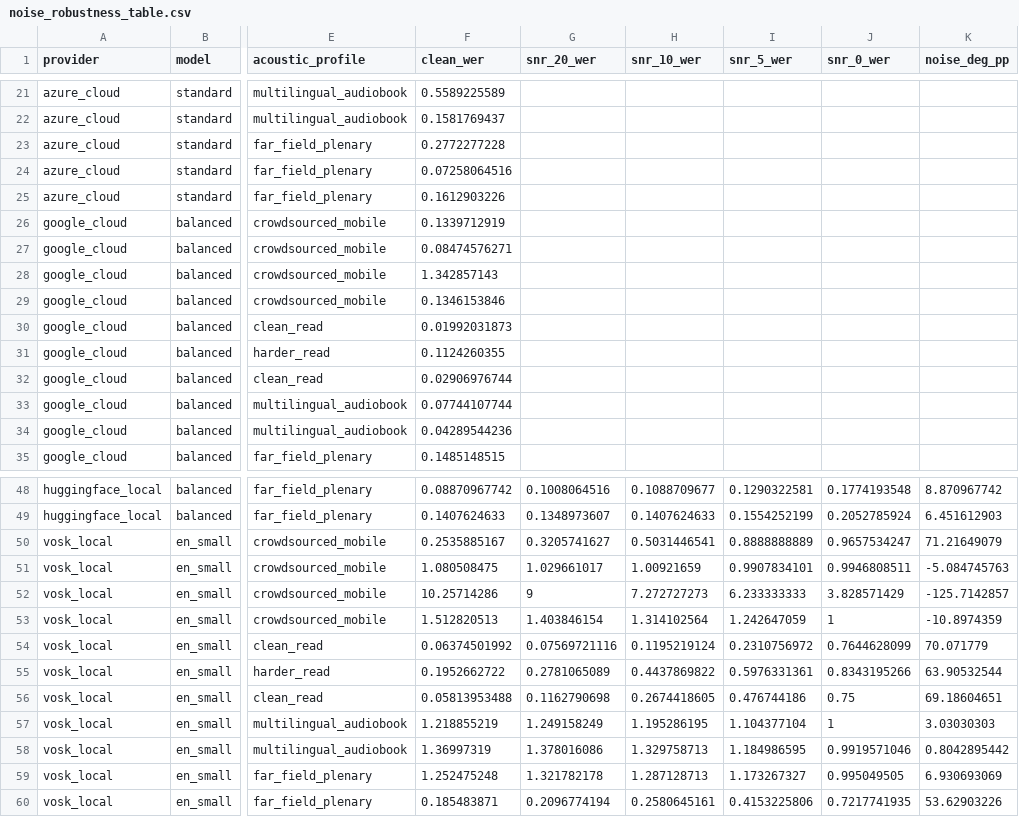
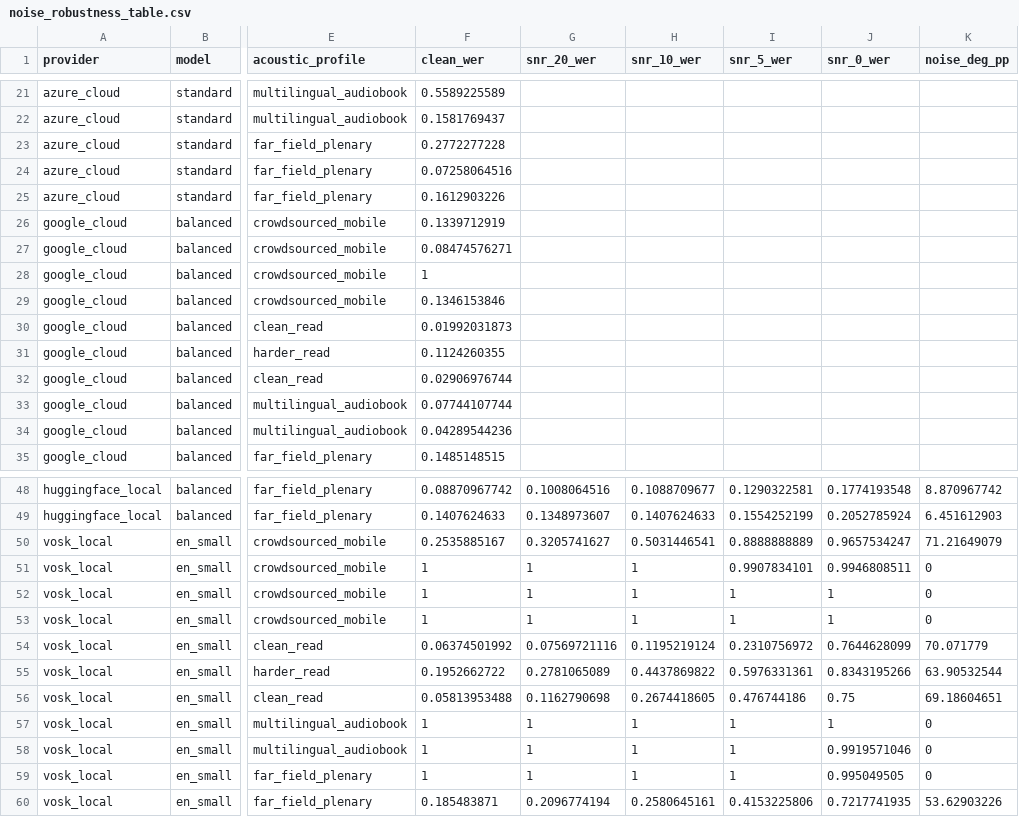
Before and after one commit to Fenixcrowlite/ros2_ASR, a CSV file: results/thesis_extended/noise_robustness_table.csv, drawn as a sheet; only a part is shown, gaps mark what is left out; the diff covers the shown part only; the diff names each change by its address in the sheet, - before the commit and + after, or states it on an @@ line.

Commit message:
Update thesis results and methodology documentation
- Adjusted scenario_scores.csv to reflect updated scores for Google Cloud, Vosk Local, and Whisper Local.
- Revised final_report.md to include the latest Git commit hash and refined conclusions regarding ASR provider recommendations.
- Modified manifest.json to update the creation timestamp.
- Updated various plots in the thesis_final directory to reflect new data and improved visualizations.
- Enhanced the API to support additional dataset previews and improved dataset validation checks.
- Added a comprehensive methodology document detailing the processes for generating tables and plots for the thesis benchmark, including data sources, metrics, and visualizations.
- Implemented changes in export scripts to exclude specific providers from visualizations and ensure consistent data handling across reports.

```diff
--- a/results/thesis_extended/noise_robustness_table.csv
+++ b/results/thesis_extended/noise_robustness_table.csv
-F28 (clean_wer): 1.342857143
+F28 (clean_wer): 1
-F51 (clean_wer): 1.080508475
+F51 (clean_wer): 1
-G51 (snr_20_wer): 1.029661017
+G51 (snr_20_wer): 1
-H51 (snr_10_wer): 1.00921659
+H51 (snr_10_wer): 1
-K51 (noise_deg_pp): -5.084745763
+K51 (noise_deg_pp): 0
-F52 (clean_wer): 10.25714286
+F52 (clean_wer): 1
-G52 (snr_20_wer): 9
+G52 (snr_20_wer): 1
-H52 (snr_10_wer): 7.272727273
+H52 (snr_10_wer): 1
-I52 (snr_5_wer): 6.233333333
+I52 (snr_5_wer): 1
-J52 (snr_0_wer): 3.828571429
+J52 (snr_0_wer): 1
-K52 (noise_deg_pp): -125.7142857
+K52 (noise_deg_pp): 0
-F53 (clean_wer): 1.512820513
+F53 (clean_wer): 1
-G53 (snr_20_wer): 1.403846154
+G53 (snr_20_wer): 1
-H53 (snr_10_wer): 1.314102564
+H53 (snr_10_wer): 1
-I53 (snr_5_wer): 1.242647059
+I53 (snr_5_wer): 1
-K53 (noise_deg_pp): -10.8974359
+K53 (noise_deg_pp): 0
-F57 (clean_wer): 1.218855219
+F57 (clean_wer): 1
-G57 (snr_20_wer): 1.249158249
+G57 (snr_20_wer): 1
-H57 (snr_10_wer): 1.195286195
+H57 (snr_10_wer): 1
-I57 (snr_5_wer): 1.104377104
+I57 (snr_5_wer): 1
-K57 (noise_deg_pp): 3.03030303
+K57 (noise_deg_pp): 0
-F58 (clean_wer): 1.36997319
+F58 (clean_wer): 1
-G58 (snr_20_wer): 1.378016086
+G58 (snr_20_wer): 1
-H58 (snr_10_wer): 1.329758713
+H58 (snr_10_wer): 1
-I58 (snr_5_wer): 1.184986595
+I58 (snr_5_wer): 1
-K58 (noise_deg_pp): 0.8042895442
+K58 (noise_deg_pp): 0
-F59 (clean_wer): 1.252475248
+F59 (clean_wer): 1
-G59 (snr_20_wer): 1.321782178
+G59 (snr_20_wer): 1
-H59 (snr_10_wer): 1.287128713
+H59 (snr_10_wer): 1
-I59 (snr_5_wer): 1.173267327
+I59 (snr_5_wer): 1
-K59 (noise_deg_pp): 6.930693069
+K59 (noise_deg_pp): 0
```
Also changed, not shown: 36 edited cells elsewhere in this file, results/thesis_extended/domain_generalization_table.csv, results/thesis_extended/provider_dataset_matrix.csv, 31 other files.
